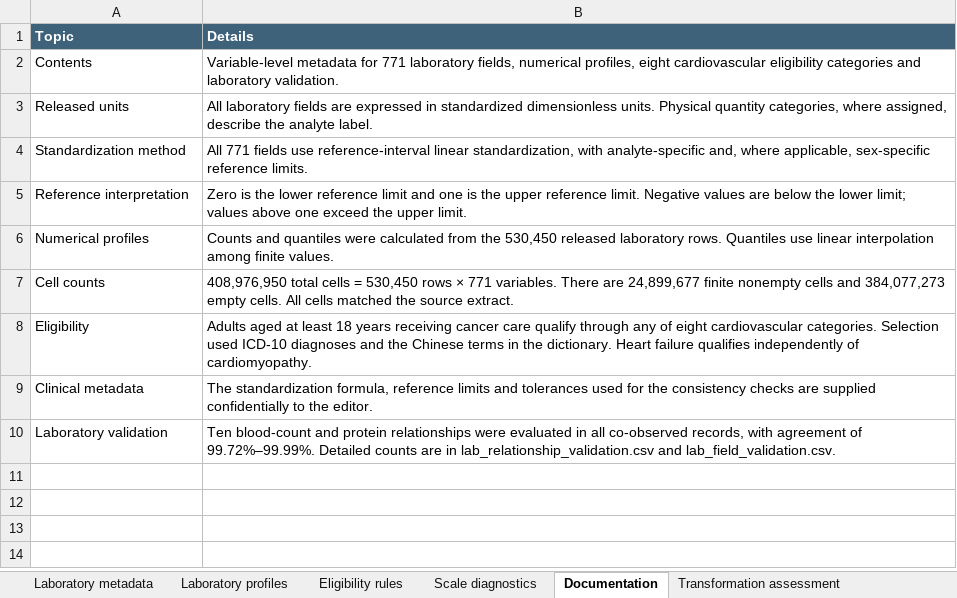
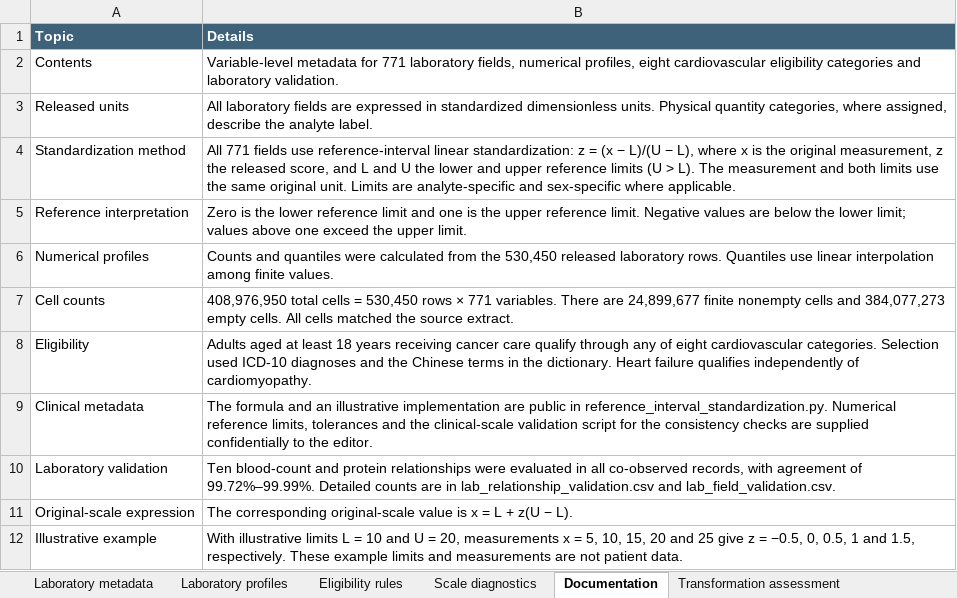
Before and after one commit to YanzeLIPub/CWC-EHR, an Excel workbook: outputs/Laboratory_Metadata_and_Eligibility.xlsx, sheet Documentation, drawn as a sheet; values as stored, in another font and other column widths than the file's, no borders; table styles not drawn; the diff names each change by its address in the sheet, - before the commit and + after, or states it on an @@ line.

Commit message:
Publish laboratory standardization method and update access rationale

```diff
--- a/outputs/Laboratory_Metadata_and_Eligibility.xlsx (sheet Documentation)
+++ b/outputs/Laboratory_Metadata_and_Eligibility.xlsx (sheet Documentation)
-B4 (Details): …reference-interval linear standardization, with analyte-specific and, where applicable, sex-specific reference limits.
+B4 (Details): …reference-interval linear standardization: z = (x − L)/(U − L), where x is the original measurement, z the released score, and L and U the lower and upper reference limits (U > L). The measurement and both limits use the same original unit. Limits are analyte-specific and sex-specific where applicable.
-B9 (Details): The standardization formula, reference limits and tolerances used for the…
+B9 (Details): The formula and an illustrative implementation are public in reference_interval_standardization.py. Numerical reference limits, tolerances and the clinical-scale validation script for the…
+row 11: Original-scale expression | The corresponding original-scale value is x = L + z(U − L).
+row 12: Illustrative example | With illustrative limits L = 10 and U = 20, measurements x = 5, 10, 15, 20 and 25 give z = −0.5, 0, 0.5, 1 and 1.5, respectively. These example limits and measurements are not patient data.
```
Also changed, not shown: outputs/CWC_EHR_Data_Dictionary_v1.0.0.xlsx, 5 other files.
